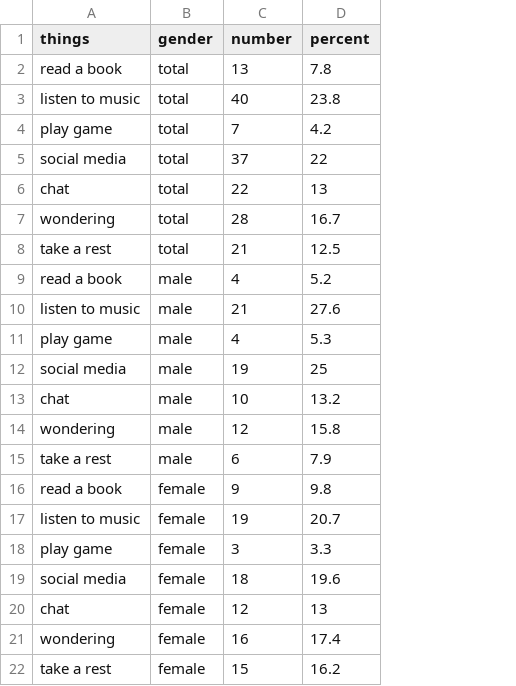
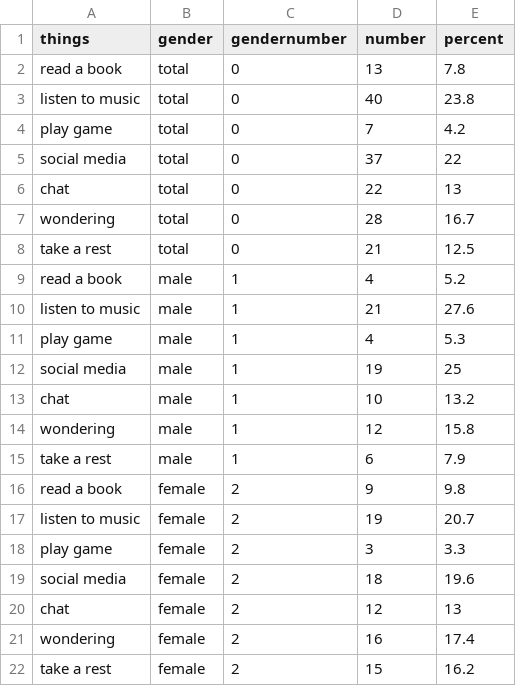
Before and after one commit to VizTechFall2017/week9-ZiyiZhao93, a CSV file: PS01/subway.csv, drawn as a sheet; the diff names each change by its address in the sheet, - before the commit and + after, or states it on an @@ line.

```diff
--- a/PS01/subway.csv
+++ b/PS01/subway.csv
+column C (gendernumber), rows 2-22: 0 | 0 | 0 | 0 | 0 | 0 | 0 | 1 | 1 | 1 | 1 | 1 | 1 | 1 | 2 | 2 | 2 | 2 | 2 | 2 | 2
```
Also changed, not shown: 4 other files.
